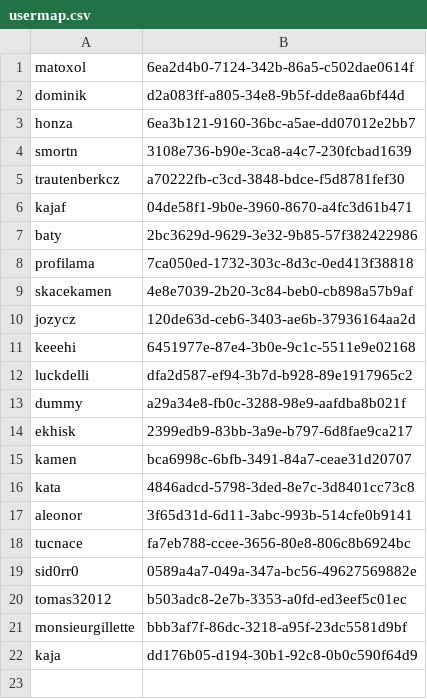
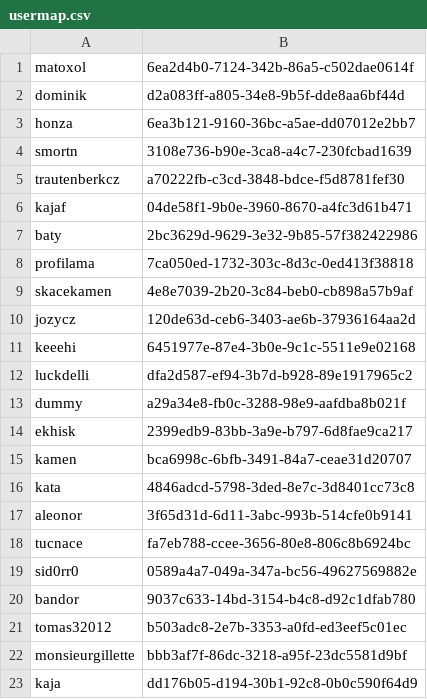
Before and after one commit to ISCCTU/isc-minecraft, a CSV file: plugins/Essentials/usermap.csv, drawn as a sheet; the diff names each change by its address in the sheet, - before the commit and + after, or states it on an @@ line.

```diff
--- a/plugins/Essentials/usermap.csv
+++ b/plugins/Essentials/usermap.csv
+row 20: bandor | 9037c633-14bd-3154-b4c8-d92c1dfab780
```
Also changed, not shown: 4 other files.
